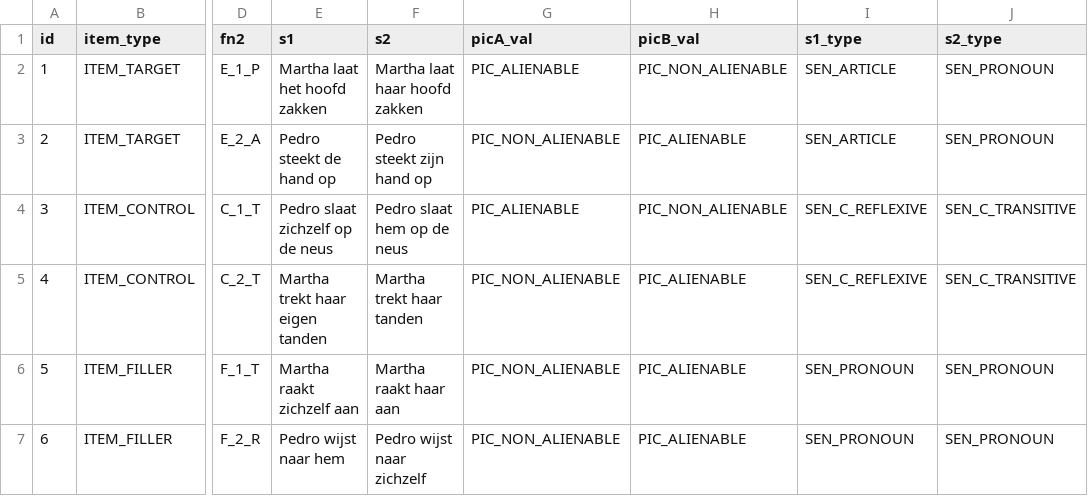
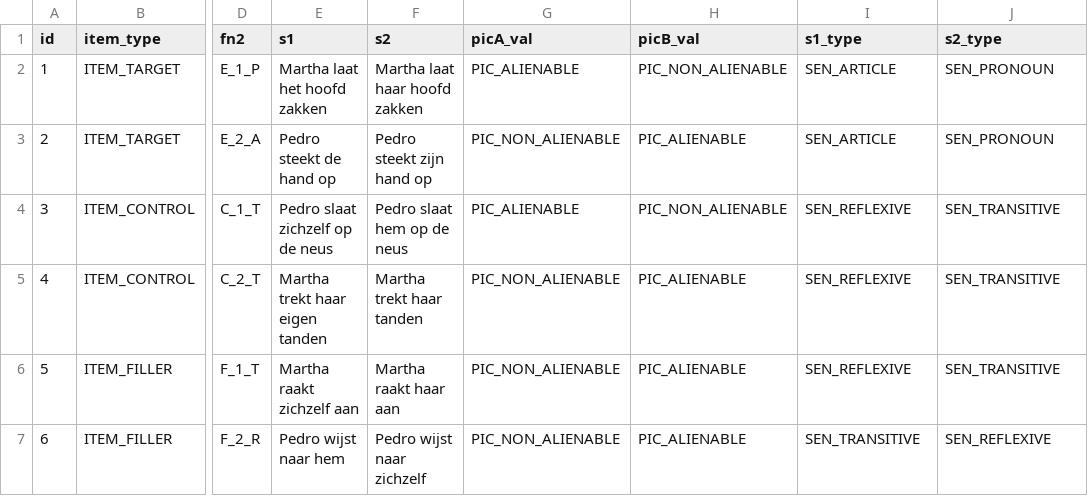
Before and after one commit to UiL-OTS-labs/ZEP-picture-sentence, a CSV file: stimuli/test_items.csv, drawn as a sheet; only a part is shown, gaps mark what is left out; the diff names each change by its address in the sheet, - before the commit and + after, or states it on an @@ line.

```diff
--- a/stimuli/test_items.csv
+++ b/stimuli/test_items.csv
-I4:I5 (s1_type): SEN_C_REFLEXIVE
+I4:I5 (s1_type): SEN_REFLEXIVE
-J4:J5 (s2_type): SEN_C_TRANSITIVE
+J4:J5 (s2_type): SEN_TRANSITIVE
-I6 (s1_type): SEN_PRONOUN
+I6 (s1_type): SEN_REFLEXIVE
-J6 (s2_type): SEN_PRONOUN
+J6 (s2_type): SEN_TRANSITIVE
-I7 (s1_type): SEN_PRONOUN
+I7 (s1_type): SEN_TRANSITIVE
-J7 (s2_type): SEN_PRONOUN
+J7 (s2_type): SEN_REFLEXIVE
```
Also changed, not shown: stimuli/prac_items.csv, 1 other file.
